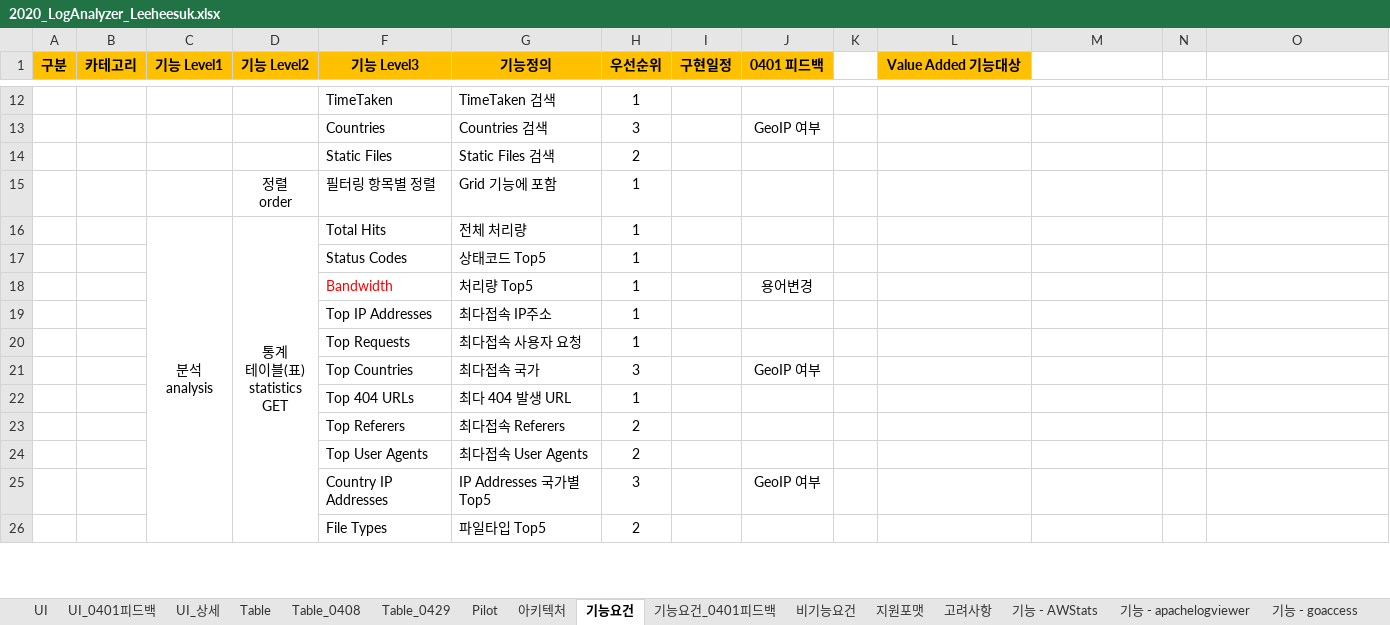
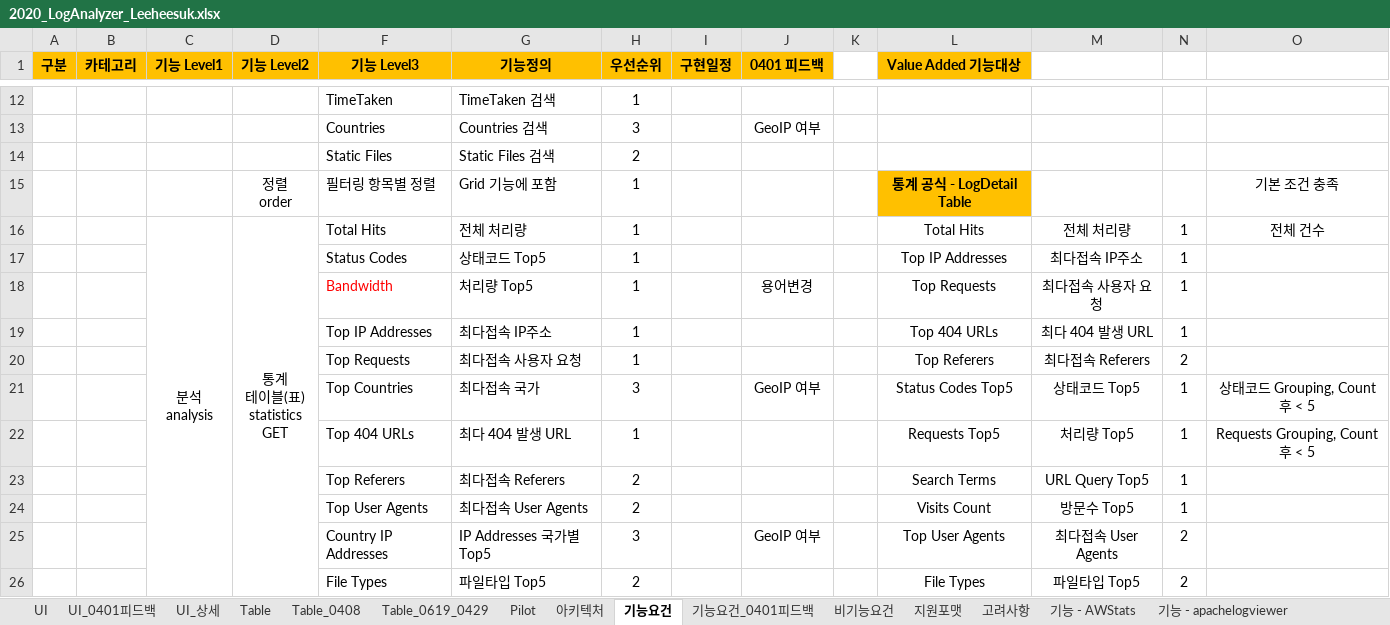
Before and after one commit to kimyd79/elao_codex, an Excel workbook: 2020_LogAnalyzer_Leeheesuk.xlsx, sheet 기능요건, drawn as a sheet; only a part is shown, gaps mark what is left out; values as stored, in another font and other column widths than the file's, no borders; removed rows and columns are numbered as before the commit, all else as after; the diff covers the shown part only; the diff names each change by its address in the sheet, - before the commit and + after, or states it on an @@ line.

```diff
--- a/2020_LogAnalyzer_Leeheesuk.xlsx (sheet 기능요건)
+++ b/2020_LogAnalyzer_Leeheesuk.xlsx (sheet 기능요건)
-sheet tab: Table_0429
+sheet tab: Table_0619_0429
-L15 (Value Added 기능대상): (empty)
+L15 (Value Added 기능대상): 통계 공식 - LogDetail Table
-L15 fill: none
+L15 fill: #FFC000
-O15: (empty)
+O15: 기본 조건 충족
-L16 (Value Added 기능대상): (empty)
+L16 (Value Added 기능대상): Total Hits
-M16: (empty)
+M16: 전체 처리량
-N16:N19: (empty)
+N16:N19: 1
-O16: (empty)
+O16: 전체 건수
-L17 (Value Added 기능대상): (empty)
+L17 (Value Added 기능대상): Top IP Addresses
-M17: (empty)
+M17: 최다접속 IP주소
-L18 (Value Added 기능대상): (empty)
+L18 (Value Added 기능대상): Top Requests
-M18: (empty)
+M18: 최다접속 사용자 요청
-L19 (Value Added 기능대상): (empty)
+L19 (Value Added 기능대상): Top 404 URLs
-M19: (empty)
+M19: 최다 404 발생 URL
-L20 (Value Added 기능대상): (empty)
+L20 (Value Added 기능대상): Top Referers
-M20: (empty)
+M20: 최다접속 Referers
-N20: (empty)
+N20: 2
-L21 (Value Added 기능대상): (empty)
+L21 (Value Added 기능대상): Status Codes Top5
-M21: (empty)
+M21: 상태코드 Top5
-N21: (empty)
+N21: 1
-O21: (empty)
+O21: 상태코드 Grouping, Count 후 < 5
-row 22:  |  |  |  | Top 404 URLs | 최다 404 발생 URL | 1
-row 23:  |  |  |  | Top Referers | 최다접속 Referers | 2
-row 24:  |  |  |  | Top User Agents | 최다접속 User Agents | 2
+row 22:  |  |  |  | Top 404 URLs | 최다 404 발생 URL | 1 |  |  |  | Requests Top5 | 처리량 Top5 | 1 | Requests Grouping, Count 후 < 5
+row 23:  |  |  |  | Top Referers | 최다접속 Referers | 2 |  |  |  | Search Terms | URL Query Top5 | 1
+row 24:  |  |  |  | Top User Agents | 최다접속 User Agents | 2 |  |  |  | Visits Count | 방문수 Top5 | 1
-L25 (Value Added 기능대상): (empty)
+L25 (Value Added 기능대상): Top User Agents
-M25: (empty)
+M25: 최다접속 User Agents
-N25:N26: (empty)
+N25:N26: 2
-L26 (Value Added 기능대상): (empty)
+L26 (Value Added 기능대상): File Types
-M26: (empty)
+M26: 파일타입 Top5
```
Also changed, not shown: 6 edited cells elsewhere in this sheet, sheet Table_0619_0429, 4 other files.
